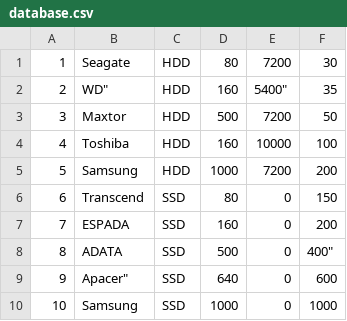
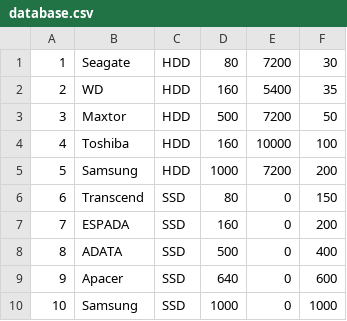
Before and after one commit to iNomaD/storage-webapp, a CSV file: src/main/resources/database.csv, drawn as a sheet.

```diff
--- a/src/main/resources/database.csv
+++ b/src/main/resources/database.csv
@@ -1,3 +1,3 @@
 1,Seagate,HDD,80,7200,30
-2,WD",HDD,160,5400",35
+2,WD,HDD,160,5400,35
 3,Maxtor,HDD,500,7200,50
@@ -7,4 +7,4 @@
 7,ESPADA,SSD,160,0,200
-8,ADATA,SSD,500,0,400"
-9,Apacer",SSD,640,0,600
+8,ADATA,SSD,500,0,400
+9,Apacer,SSD,640,0,600
 10,Samsung,SSD,1000,0,1000
```
Also changed, not shown: 2 other files.
